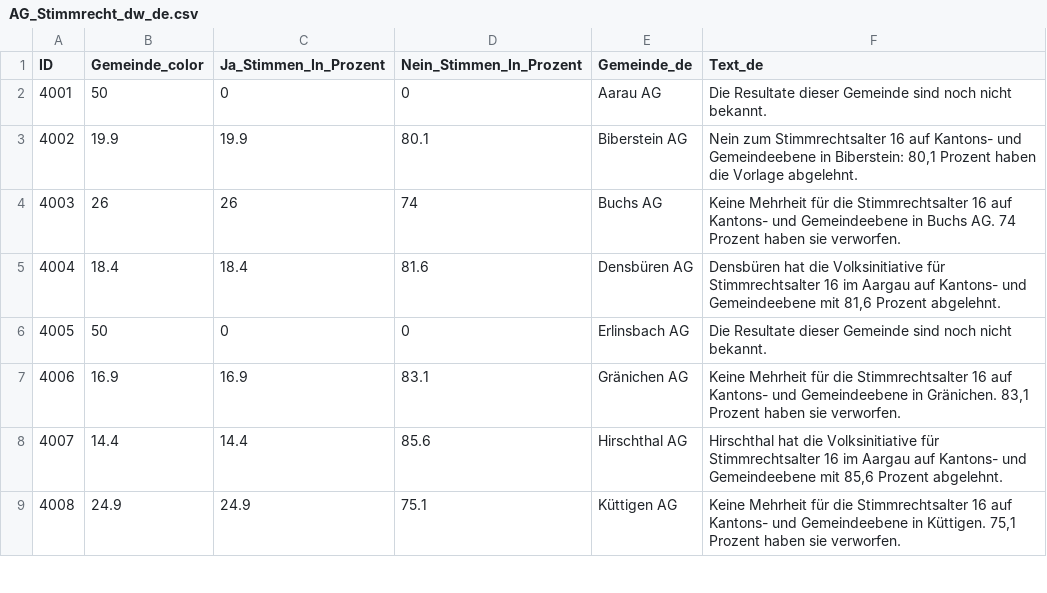
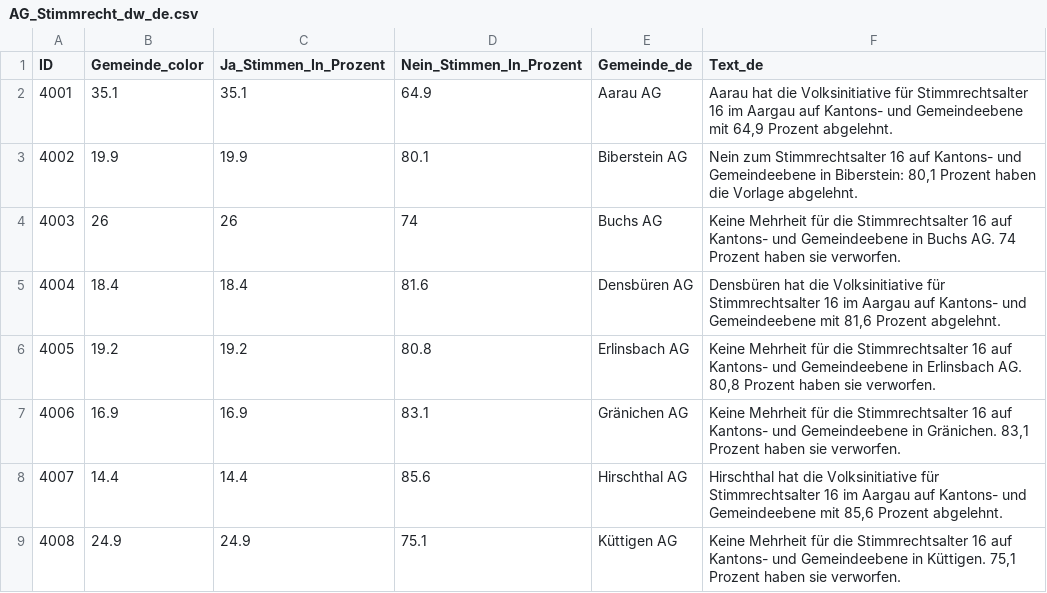
Before and after one commit to awp-finanznachrichten/lena_november2024, a CSV file: Output_Cantons/AG_Stimmrecht_dw_de.csv, drawn as a sheet; only a part is shown; the diff covers the shown part only.

```diff
--- a/Output_Cantons/AG_Stimmrecht_dw_de.csv
+++ b/Output_Cantons/AG_Stimmrecht_dw_de.csv
@@ -1,3 +1,3 @@
 "ID","Gemeinde_color","Ja_Stimmen_In_Prozent","Nein_Stimmen_In_Prozent","Gemeinde_de","Text_de"
-4001,50,0,0,"Aarau AG","Die Resultate dieser Gemeinde sind noch nicht bekannt."
+4001,35.1,35.1,64.9,"Aarau AG","Aarau hat die Volksinitiative für Stimmrechtsalter 16 im Aargau auf Kantons- und Gemeindeebene mit 64,9 Prozent abgelehnt."
 4002,19.9,19.9,80.1,"Biberstein AG","Nein zum Stimmrechtsalter 16 auf Kantons- und Gemeindeebene in Biberstein: 80,1 Prozent haben die Vorlage abgelehnt."
@@ -5,3 +5,3 @@
 4004,18.4,18.4,81.6,"Densbüren AG","Densbüren hat die Volksinitiative für Stimmrechtsalter 16 im Aargau auf Kantons- und Gemeindeebene mit 81,6 Prozent abgelehnt."
-4005,50,0,0,"Erlinsbach AG","Die Resultate dieser Gemeinde sind noch nicht bekannt."
+4005,19.2,19.2,80.8,"Erlinsbach AG","Keine Mehrheit für die Stimmrechtsalter 16 auf Kantons- und Gemeindeebene in Erlinsbach AG. 80,8 Prozent haben sie verworfen."
 4006,16.9,16.9,83.1,"Gränichen AG","Keine Mehrheit für die Stimmrechtsalter 16 auf Kantons- und Gemeindeebene in Gränichen. 83,1 Prozent haben sie verworfen."
```
Also changed, not shown: 40 edited cells elsewhere in this file, Output_Cantons/AG_Stimmrecht_dw_fr.csv, Output_Cantons/AG_Stimmrecht_dw_it.csv, 3 other files.
